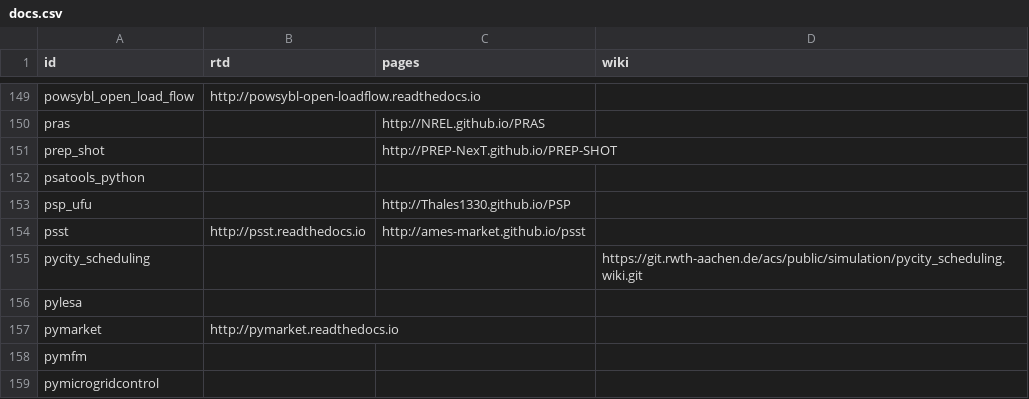
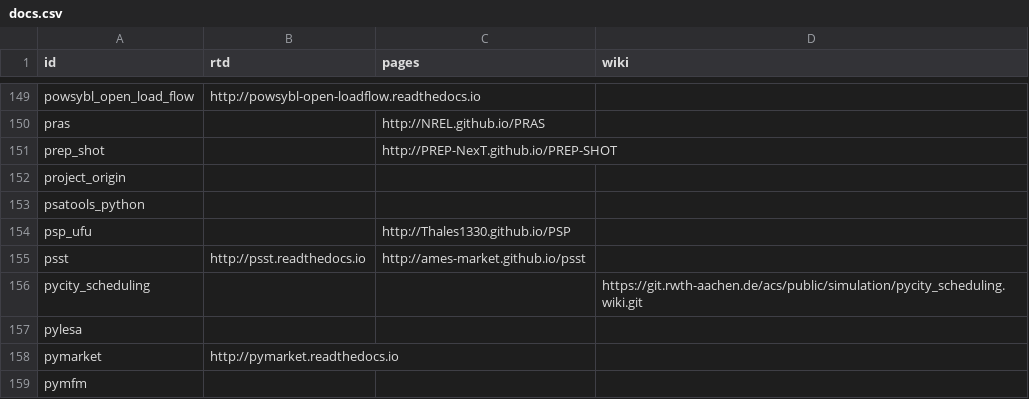
Before and after one commit to open-energy-transition/openmod-tracker, a CSV file: inventory/output/docs.csv, drawn as a sheet; only a part is shown, gaps mark what is left out; the shorter side is filled out with more unchanged rows; the diff names each change by its address in the sheet, - before the commit and + after, or states it on an @@ line.

```diff
--- a/inventory/output/docs.csv
+++ b/inventory/output/docs.csv
+row 152: project_origin
```
Also changed, not shown: inventory/output/filtered.csv, inventory/output/stats.csv, 3 other files.
